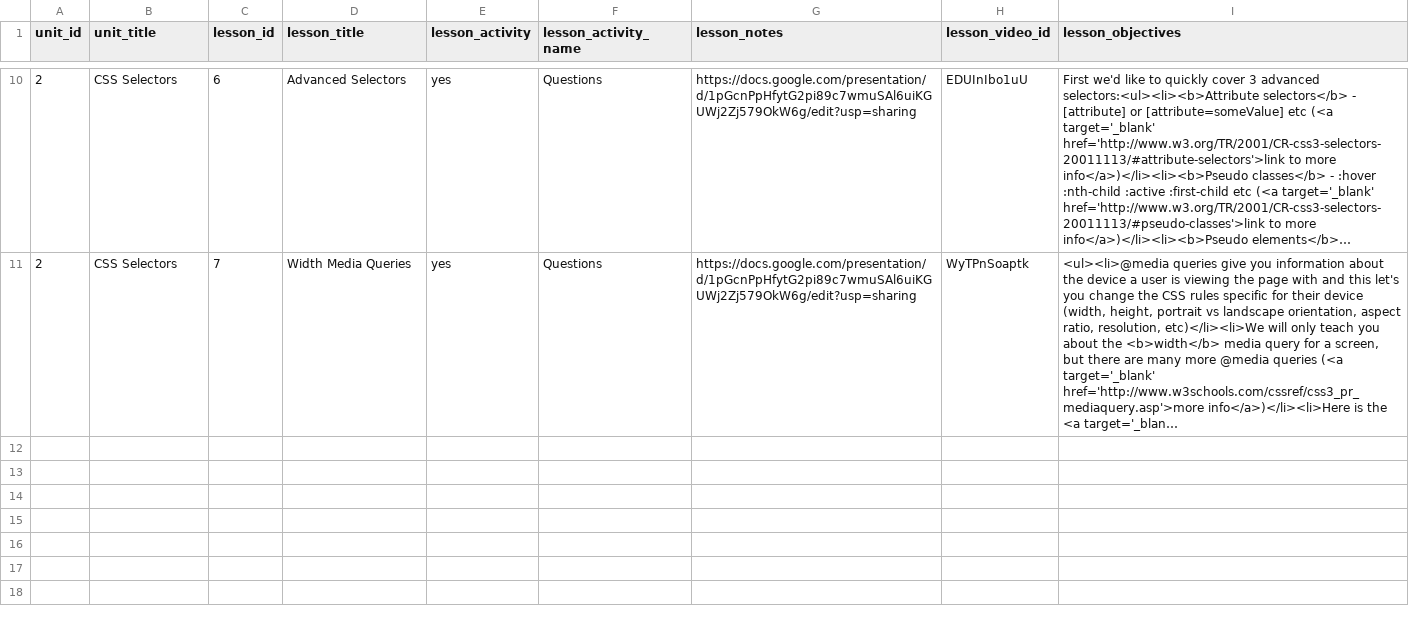
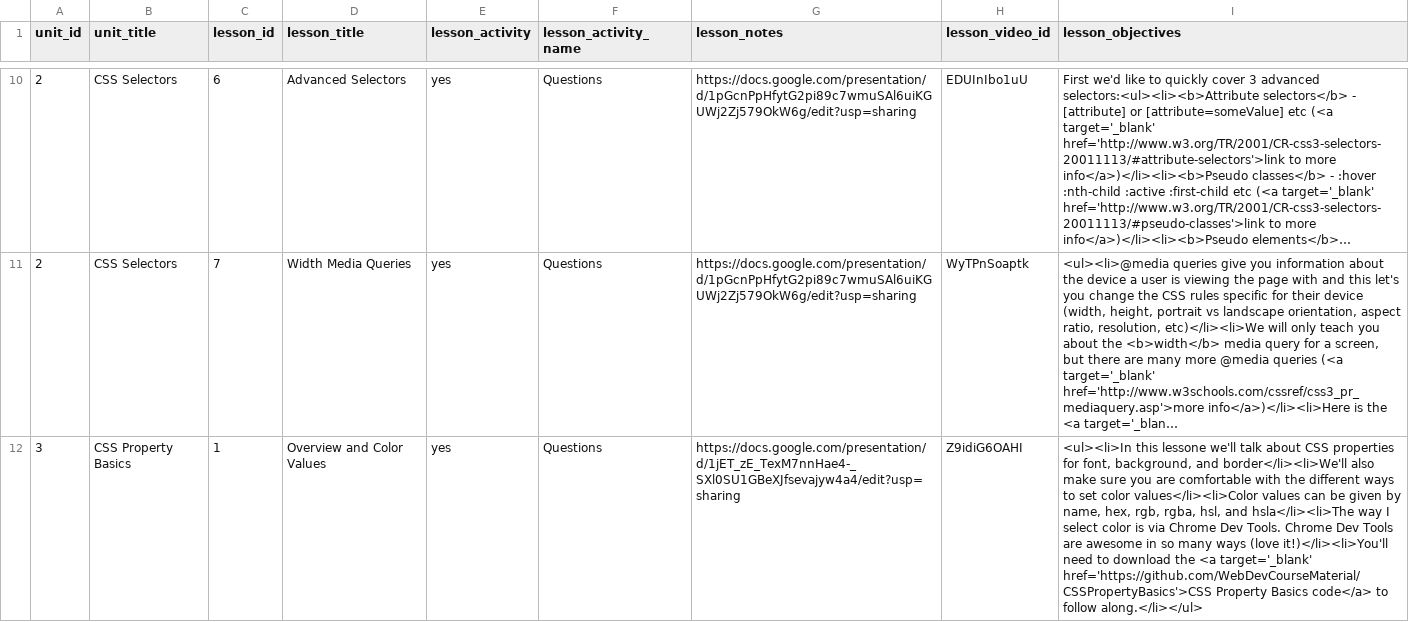
Before and after one commit to Rosebotics/RoseboticsWeb, a CSV file: courses/web-css/data/lesson.csv, drawn as a sheet; only a part is shown, gaps mark what is left out; long unchanged cells end in …; the diff covers the shown part only; the diff names each change by its address in the sheet, - before the commit and + after, or states it on an @@ line.

Commit message:
Add CSS Property unit

```diff
--- a/courses/web-css/data/lesson.csv
+++ b/courses/web-css/data/lesson.csv
+row 12: 3 | CSS Property Basics | 1 | Overview and Color Values | yes | Questions | https://docs.google.com/presentation/d/1jET_zE_TexM7nnHae4-_SXl0SU1GBeXJfsevajyw4a4/edit?usp=sharing | Z9idiG6OAHI | <ul><li>In this lessone we'll talk about CSS properties for font, background, and border</li><li>We'll also make sure you are comfortable with the different ways to set color values</li><li>Color values can be given by name, hex, rgb, rgba, hsl, and hsla</li><li>The way I select color is via Chrome Dev Tools. Chrome Dev Tools are awesome in so many ways (love it!)</li><li>You'll need to download the <a target='_blank' href='https://github.com/WebDevCourseMaterial/CSSPropertyBasics'>CSS Property Basics code</a> to follow along.</li></ul>
```
Also changed, not shown: 3 added rows elsewhere in this file, 7 other files.
